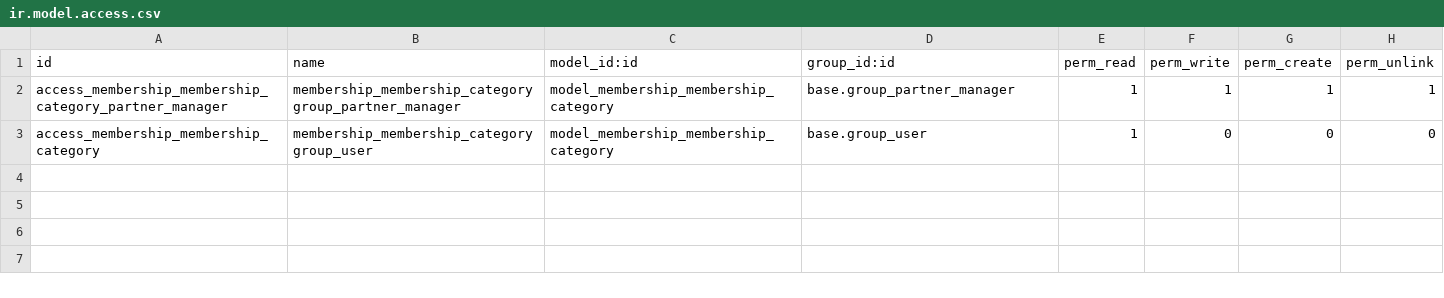
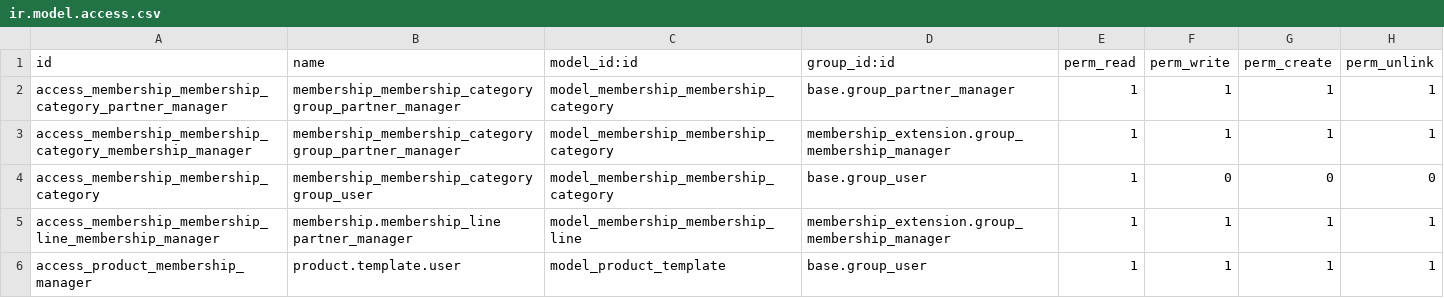
Before and after one commit to OCA/vertical-association, a CSV file: membership_extension/security/ir.model.access.csv, drawn as a sheet; the diff names each change by its address in the sheet, - before the commit and + after, or states it on an @@ line.

Commit message:
[10.0][fix] membership_extension: add security group to menu (#53)
Signed-off-by: Carmen Bianca Bakker <carmen@coopiteasy.be>

```diff
--- a/membership_extension/security/ir.model.access.csv
+++ b/membership_extension/security/ir.model.access.csv
+row 3: access_membership_membership_category_membership_manager | membership_membership_category group_partner_manager | model_membership_membership_category | membership_extension.group_membership_manager | 1 | 1 | 1 | 1
+row 5: access_membership_membership_line_membership_manager | membership.membership_line partner_manager | model_membership_membership_line | membership_extension.group_membership_manager | 1 | 1 | 1 | 1
+row 6: access_product_membership_manager | product.template.user | model_product_template | base.group_user | 1 | 1 | 1 | 1
```
Also changed, not shown: 4 other files.
